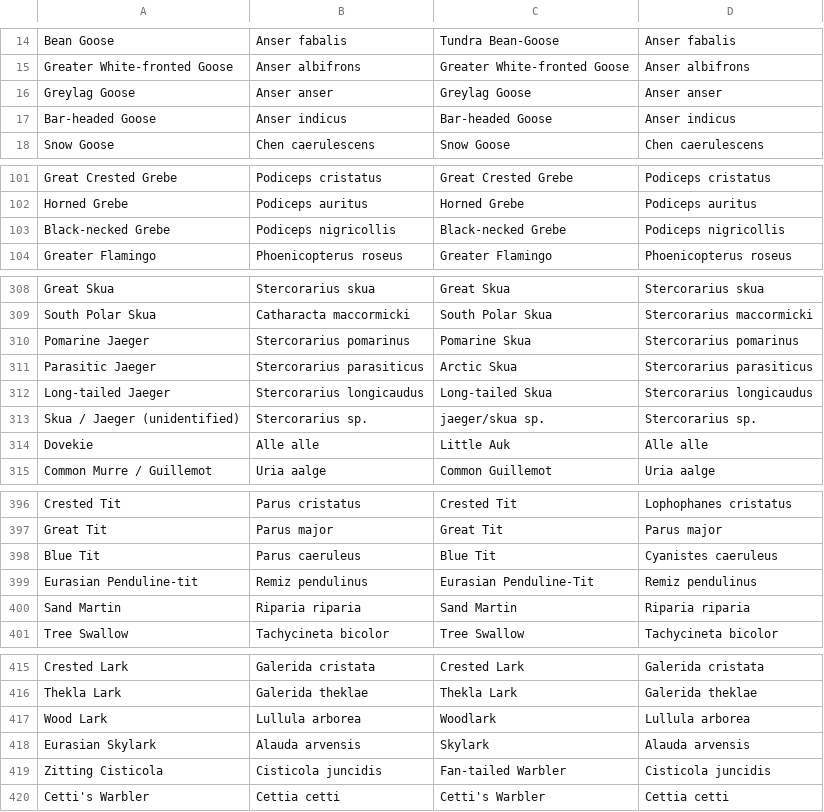
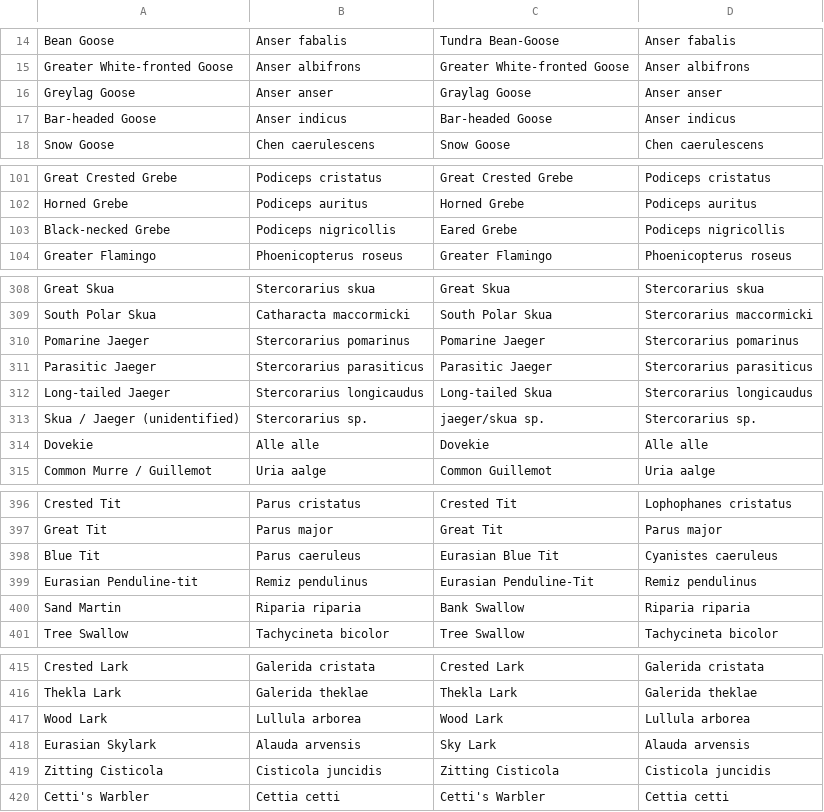
Before and after one commit to StuartMacKay/ebimport, a CSV file: ebimport/data/portugalaves/species.csv, drawn as a sheet; only a part is shown, gaps mark what is left out; the diff covers the shown part only.

Commit message:
Updated species names to use North American spelling.

```diff
--- a/ebimport/data/portugalaves/species.csv
+++ b/ebimport/data/portugalaves/species.csv
@@ -15,3 +15,3 @@
 "Greater White-fronted Goose","Anser albifrons","Greater White-fronted Goose","Anser albifrons"
-"Greylag Goose","Anser anser","Greylag Goose","Anser anser"
+"Greylag Goose","Anser anser","Graylag Goose","Anser anser"
 "Bar-headed Goose","Anser indicus","Bar-headed Goose","Anser indicus"
@@ -102,3 +102,3 @@
 "Horned Grebe","Podiceps auritus","Horned Grebe","Podiceps auritus"
-"Black-necked Grebe","Podiceps nigricollis","Black-necked Grebe","Podiceps nigricollis"
+"Black-necked Grebe","Podiceps nigricollis","Eared Grebe","Podiceps nigricollis"
 "Greater Flamingo","Phoenicopterus roseus","Greater Flamingo","Phoenicopterus roseus"
@@ -309,7 +309,7 @@
 "South Polar Skua","Catharacta maccormicki","South Polar Skua","Stercorarius maccormicki"
-"Pomarine Jaeger","Stercorarius pomarinus","Pomarine Skua","Stercorarius pomarinus"
-"Parasitic Jaeger","Stercorarius parasiticus","Arctic Skua","Stercorarius parasiticus"
+"Pomarine Jaeger","Stercorarius pomarinus","Pomarine Jaeger","Stercorarius pomarinus"
+"Parasitic Jaeger","Stercorarius parasiticus","Parasitic Jaeger","Stercorarius parasiticus"
 "Long-tailed Jaeger","Stercorarius longicaudus","Long-tailed Skua","Stercorarius longicaudus"
 "Skua / Jaeger (unidentified)","Stercorarius sp.","jaeger/skua sp.","Stercorarius sp."
-"Dovekie","Alle alle","Little Auk","Alle alle"
+"Dovekie","Alle alle","Dovekie","Alle alle"
 "Common Murre / Guillemot","Uria aalge","Common Guillemot","Uria aalge"
@@ -397,5 +397,5 @@
 "Great Tit","Parus major","Great Tit","Parus major"
-"Blue Tit","Parus caeruleus","Blue Tit","Cyanistes caeruleus"
+"Blue Tit","Parus caeruleus","Eurasian Blue Tit","Cyanistes caeruleus"
 "Eurasian Penduline-tit","Remiz pendulinus","Eurasian Penduline-Tit","Remiz pendulinus"
-"Sand Martin","Riparia riparia","Sand Martin","Riparia riparia"
+"Sand Martin","Riparia riparia","Bank Swallow","Riparia riparia"
 "Tree Swallow","Tachycineta bicolor","Tree Swallow","Tachycineta bicolor"
@@ -416,5 +416,5 @@
 "Thekla Lark","Galerida theklae","Thekla Lark","Galerida theklae"
-"Wood Lark","Lullula arborea","Woodlark","Lullula arborea"
-"Eurasian Skylark","Alauda arvensis","Skylark","Alauda arvensis"
-"Zitting Cisticola","Cisticola juncidis","Fan-tailed Warbler","Cisticola juncidis"
+"Wood Lark","Lullula arborea","Wood Lark","Lullula arborea"
+"Eurasian Skylark","Alauda arvensis","Sky Lark","Alauda arvensis"
+"Zitting Cisticola","Cisticola juncidis","Zitting Cisticola","Cisticola juncidis"
 "Cetti's Warbler","Cettia cetti","Cetti's Warbler","Cettia cetti"
```
Also changed, not shown: 14 edited cells elsewhere in this file.
